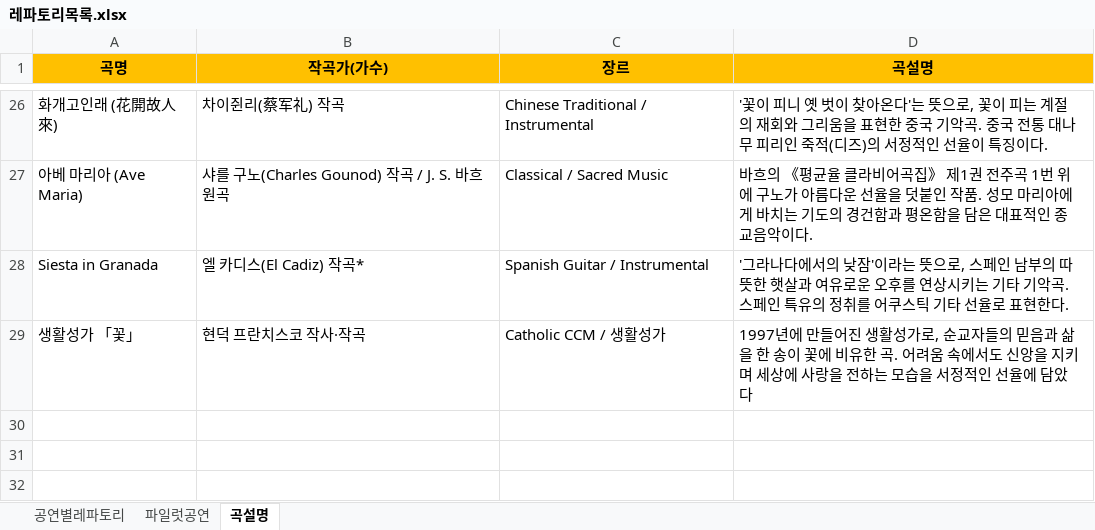
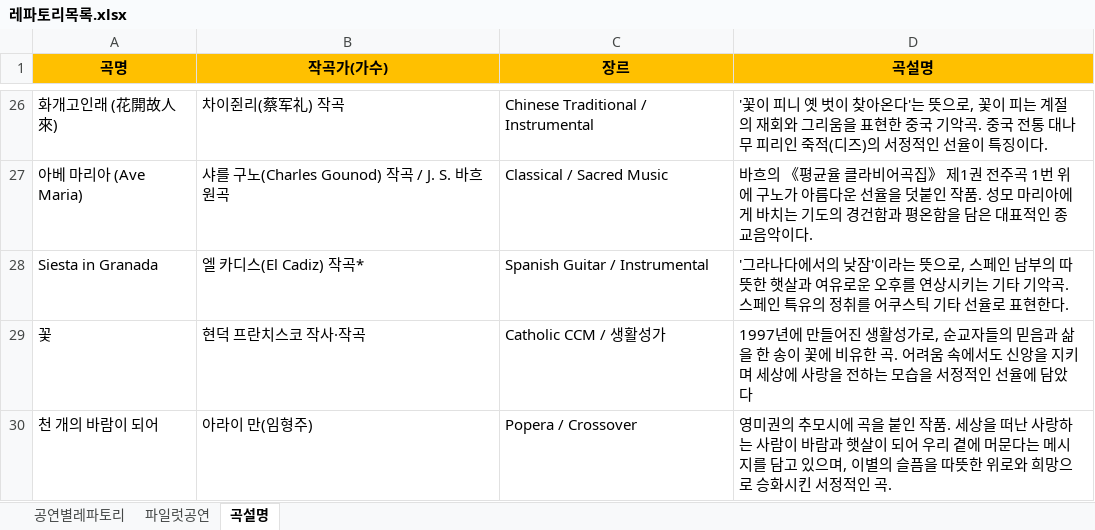
Before and after one commit to uincity/dokbaek, an Excel workbook: 레파토리목록.xlsx, sheet 곡설명, drawn as a sheet; only a part is shown, gaps mark what is left out; values as stored, in another font and other column widths than the file's, no borders; the diff names each change by its address in the sheet, - before the commit and + after, or states it on an @@ line.

```diff
--- a/레파토리목록.xlsx (sheet 곡설명)
+++ b/레파토리목록.xlsx (sheet 곡설명)
-A29 (곡명): 생활성가 「꽃」
+A29 (곡명): 꽃
+row 30: 천 개의 바람이 되어 | 아라이 만(임형주) | Popera / Crossover | 영미권의 추모시에 곡을 붙인 작품. 세상을 떠난 사랑하는 사람이 바람과 햇살이 되어 우리 곁에 머문다는 메시지를 담고 있으며, 이별의 슬픔을 따뜻한 위로와 희망으로 승화시킨 서정적인 곡.
```
Also changed, not shown: sheet 공연별레파토리, 16 other files.
